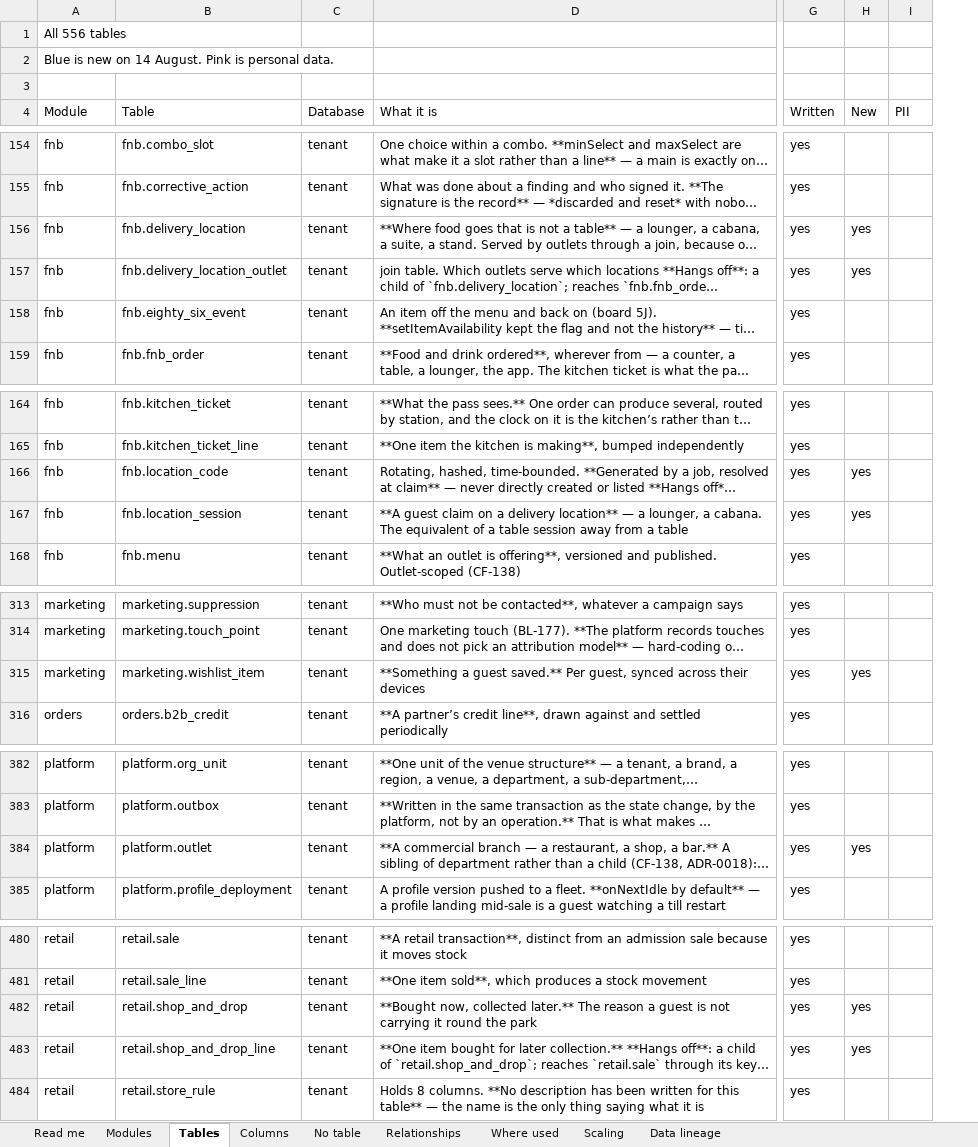
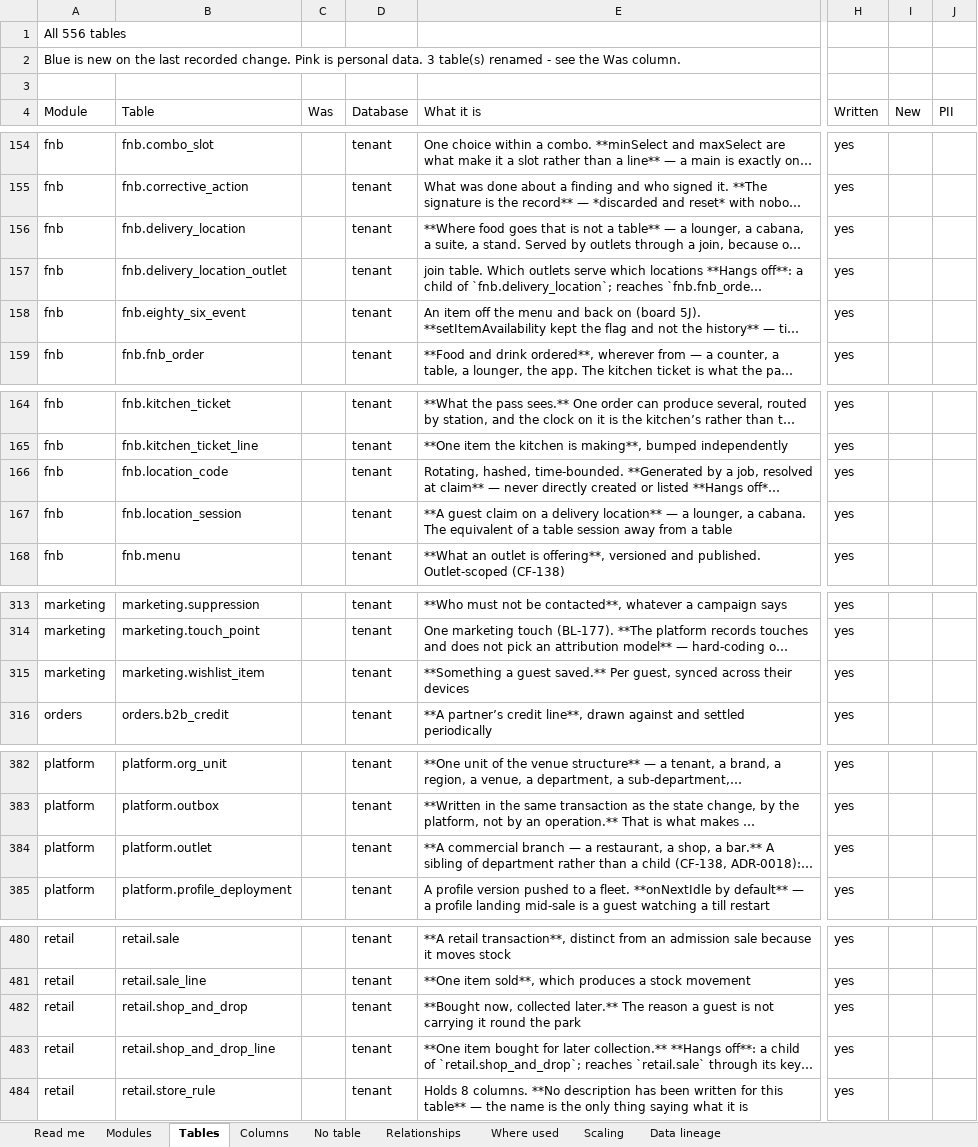
Before and after one commit to Diretide298/Solution_Architecture, an Excel workbook: ticvai/TICVAI_Schema_Reference.xlsx, sheet Tables, drawn as a sheet; only a part is shown, gaps mark what is left out; long unchanged cells end in …; values as stored, in another font and other column widths than the file's, no cell formats; addresses are those after the commit; the diff covers the shown part only; the diff names each change by its address in the sheet, - before the commit and + after, or states it on an @@ line.

```diff
--- a/ticvai/TICVAI_Schema_Reference.xlsx (sheet Tables)
+++ b/ticvai/TICVAI_Schema_Reference.xlsx (sheet Tables)
+column C (Was), empty
-A2 (Module): …new on 14 August. Pink is personal data.
+A2 (Module): …new on the last recorded change. Pink is personal data. 3 table(s) renamed - see the Was column.
-I156:I157 (New): yes
+I156:I157 (New): (empty)
-I166:I167 (New): yes
+I166:I167 (New): (empty)
-I315 (New): yes
+I315 (New): (empty)
-I384 (New): yes
+I384 (New): (empty)
-I482:I483 (New): yes
+I482:I483 (New): (empty)
```
Also changed, not shown: 10 edited cells elsewhere in this sheet, sheet Columns, sheet Read me, cell formats, ticvai/handoff/TICVAI_Schema_Reference.xlsx, 4 other files.
